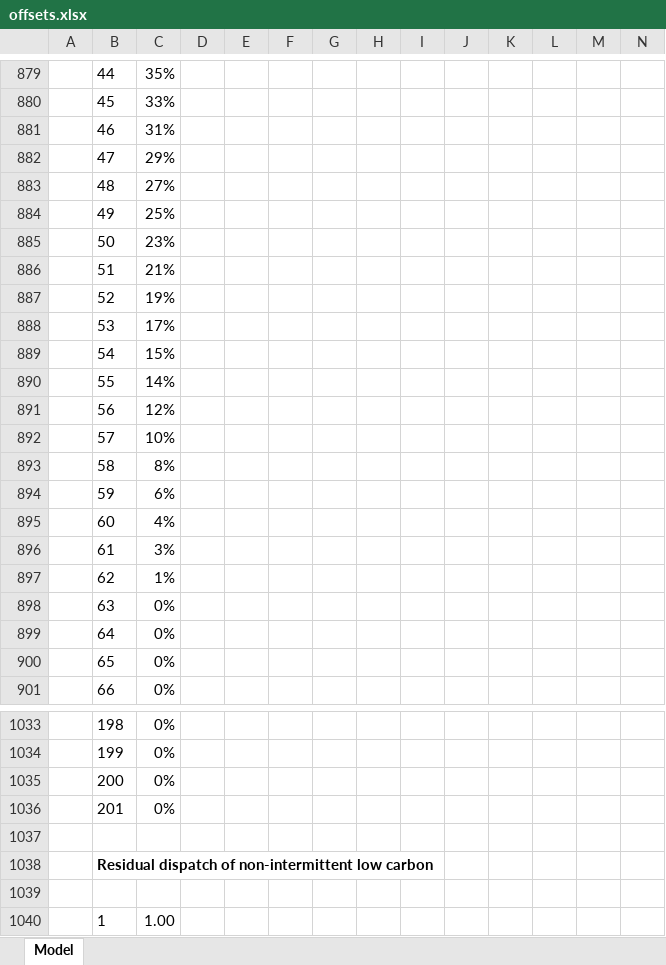
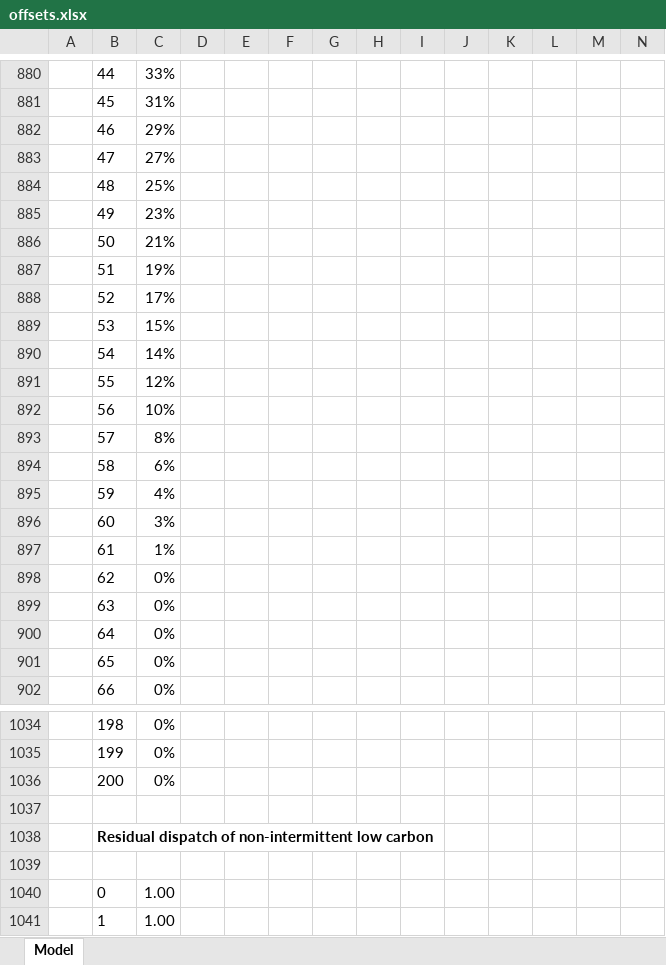
Before and after one commit to tamc/excel_to_code, an Excel workbook: examples/offsets.xlsx, sheet Model, drawn as a sheet; only a part is shown, gaps mark what is left out; values as stored, in another font and other column widths than the file's, no borders; conditional formats not drawn; removed rows and columns are numbered as before the commit, all else as after; the diff covers the shown part only; the diff names each change by its address in the sheet, - before the commit and + after, or states it on an @@ line.

```diff
--- a/examples/offsets.xlsx (sheet Model)
+++ b/examples/offsets.xlsx (sheet Model)
-C880: 35%
+C880: 33%
-C881: 33%
+C881: 31%
-C882: 31%
+C882: 29%
-C883: 29%
+C883: 27%
-C884: 27%
+C884: 25%
-C885: 25%
+C885: 23%
-C886: 23%
+C886: 21%
-C887: 21%
+C887: 19%
-C888: 19%
+C888: 17%
-C889: 17%
+C889: 15%
-C890: 15%
+C890: 14%
-C891: 14%
+C891: 12%
-C892: 12%
+C892: 10%
-C893: 10%
+C893: 8%
-C894: 8%
+C894: 6%
-C895: 6%
+C895: 4%
-C896: 4%
+C896: 3%
-C897: 3%
+C897: 1%
-row 897:  | 62 | 1%
+row 898:  | 62 | 0%
-row 1036:  | 201 | 0%
+row 1040:  | 0 | 1.00
```
Also changed, not shown: 1 added row, 1 removed row and 43 edited cells elsewhere in this sheet, formulas that keep their value, 9 other files.
